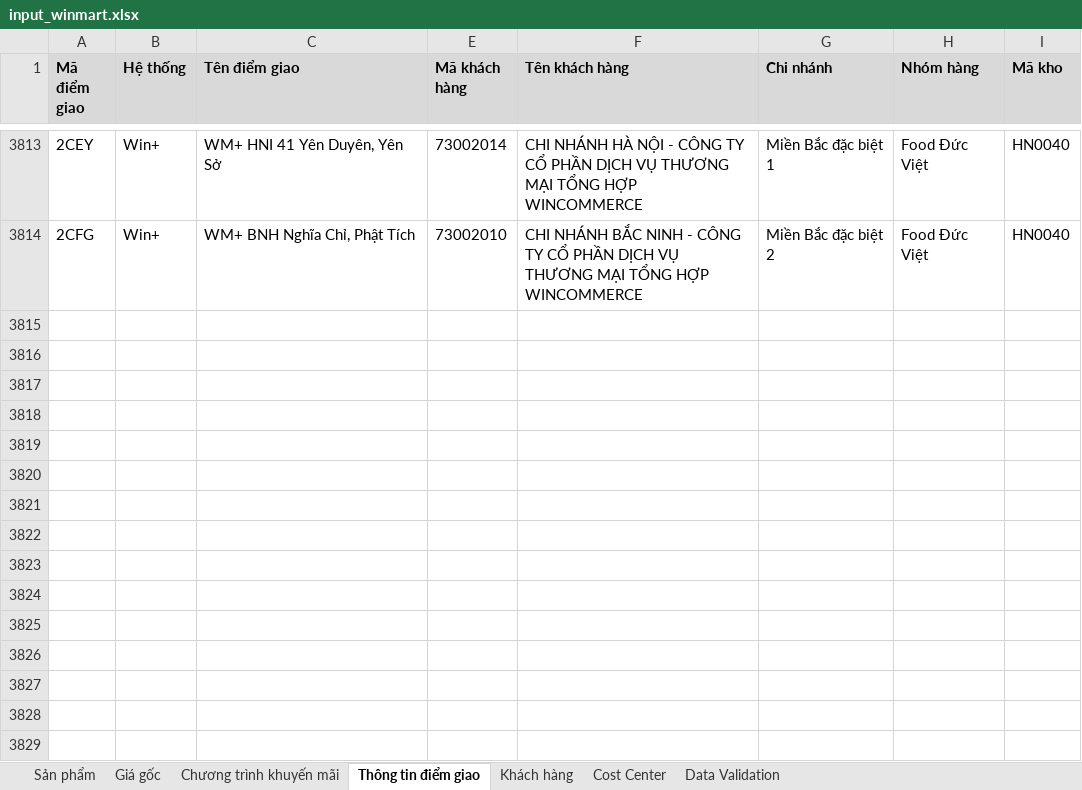
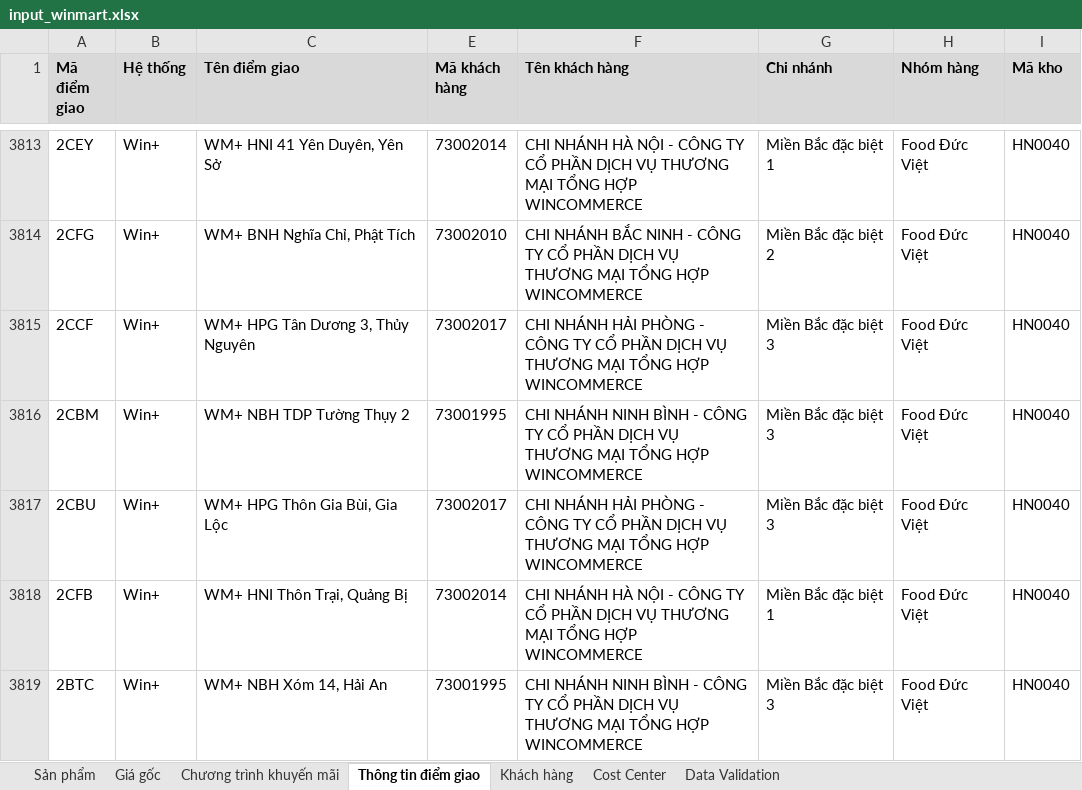
Before and after one commit to daesang-dev/project-upload-reboot, an Excel workbook: data/input_winmart.xlsx, sheet Thông tin điểm giao, drawn as a sheet; only a part is shown, gaps mark what is left out; values as stored, in another font and other column widths than the file's, no borders; conditional formats and table styles not drawn; the diff names each change by its address in the sheet, - before the commit and + after, or states it on an @@ line.

Commit message:
Thêm thư viện questionary Tạo file .bat để thực thi file main Sửa đổi file input_winmart: Xóa các chương trình cũ của Đức Việt Thêm logic kiểm tra và trả về lỗi cho hàm thực thi script sql trong class DatabaseHandler Thay đổi thông tin tài khoản upload thành dsvn57, tách riêng phần điền thông tin và tạo đơn hàng

```diff
--- a/data/input_winmart.xlsx (sheet Thông tin điểm giao)
+++ b/data/input_winmart.xlsx (sheet Thông tin điểm giao)
+row 3815: 2CCF | Win+ | WM+ HPG Tân Dương 3, Thủy Nguyên | 73002017 | CHI NHÁNH HẢI PHÒNG - CÔNG TY CỔ PHẦN DỊCH VỤ THƯƠNG MẠI TỔNG HỢP WINCOMMERCE | Miền Bắc đặc biệt 3 | Food Đức Việt | HN0040
+row 3816: 2CBM | Win+ | WM+ NBH TDP Tường Thụy 2 | 73001995 | CHI NHÁNH NINH BÌNH - CÔNG TY CỔ PHẦN DỊCH VỤ THƯƠNG MẠI TỔNG HỢP WINCOMMERCE | Miền Bắc đặc biệt 3 | Food Đức Việt | HN0040
+row 3817: 2CBU | Win+ | WM+ HPG Thôn Gia Bùi, Gia Lộc | 73002017 | CHI NHÁNH HẢI PHÒNG - CÔNG TY CỔ PHẦN DỊCH VỤ THƯƠNG MẠI TỔNG HỢP WINCOMMERCE | Miền Bắc đặc biệt 3 | Food Đức Việt | HN0040
+row 3818: 2CFB | Win+ | WM+ HNI Thôn Trại, Quảng Bị | 73002014 | CHI NHÁNH HÀ NỘI - CÔNG TY CỔ PHẦN DỊCH VỤ THƯƠNG MẠI TỔNG HỢP WINCOMMERCE | Miền Bắc đặc biệt 1 | Food Đức Việt | HN0040
+row 3819: 2BTC | Win+ | WM+ NBH Xóm 14, Hải An | 73001995 | CHI NHÁNH NINH BÌNH - CÔNG TY CỔ PHẦN DỊCH VỤ THƯƠNG MẠI TỔNG HỢP WINCOMMERCE | Miền Bắc đặc biệt 3 | Food Đức Việt | HN0040
```
Also changed, not shown: sheet Chương trình khuyến mãi, formulas that keep their value, 5 other files.
